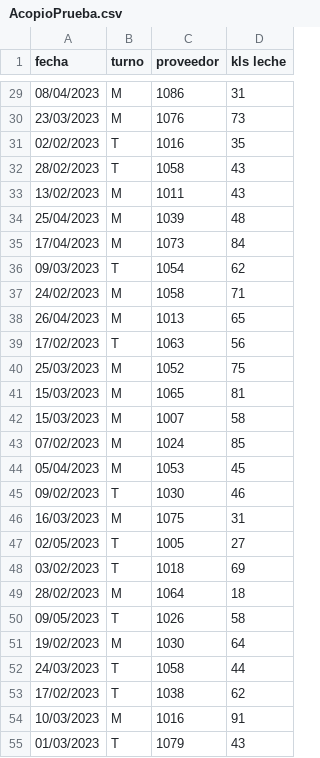
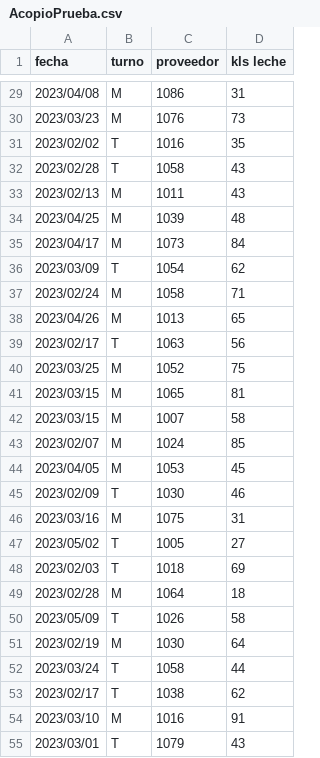
Before and after one commit to Aldo564/Lab_Mingeso_1_2023, a CSV file: Pep1/AcopioPrueba.csv, drawn as a sheet; only a part is shown, gaps mark what is left out; the diff covers the shown part only.

```diff
--- a/Pep1/AcopioPrueba.csv
+++ b/Pep1/AcopioPrueba.csv
@@ -29,27 +29,27 @@ fecha;turno;proveedor;kls leche
-08/04/2023;M;1086;31
-23/03/2023;M;1076;73
-02/02/2023;T;1016;35
-28/02/2023;T;1058;43
-13/02/2023;M;1011;43
-25/04/2023;M;1039;48
-17/04/2023;M;1073;84
-09/03/2023;T;1054;62
-24/02/2023;M;1058;71
-26/04/2023;M;1013;65
-17/02/2023;T;1063;56
-25/03/2023;M;1052;75
-15/03/2023;M;1065;81
-15/03/2023;M;1007;58
-07/02/2023;M;1024;85
-05/04/2023;M;1053;45
-09/02/2023;T;1030;46
-16/03/2023;M;1075;31
-02/05/2023;T;1005;27
-03/02/2023;T;1018;69
-28/02/2023;M;1064;18
-09/05/2023;T;1026;58
-19/02/2023;M;1030;64
-24/03/2023;T;1058;44
-17/02/2023;T;1038;62
-10/03/2023;M;1016;91
-01/03/2023;T;1079;43
+2023/04/08;M;1086;31
+2023/03/23;M;1076;73
+2023/02/02;T;1016;35
+2023/02/28;T;1058;43
+2023/02/13;M;1011;43
+2023/04/25;M;1039;48
+2023/04/17;M;1073;84
+2023/03/09;T;1054;62
+2023/02/24;M;1058;71
+2023/04/26;M;1013;65
+2023/02/17;T;1063;56
+2023/03/25;M;1052;75
+2023/03/15;M;1065;81
+2023/03/15;M;1007;58
+2023/02/07;M;1024;85
+2023/04/05;M;1053;45
+2023/02/09;T;1030;46
+2023/03/16;M;1075;31
+2023/05/02;T;1005;27
+2023/02/03;T;1018;69
+2023/02/28;M;1064;18
+2023/05/09;T;1026;58
+2023/02/19;M;1030;64
+2023/03/24;T;1058;44
+2023/02/17;T;1038;62
+2023/03/10;M;1016;91
+2023/03/01;T;1079;43
```
Also changed, not shown: 73 edited cells elsewhere in this file, 32 other files.
